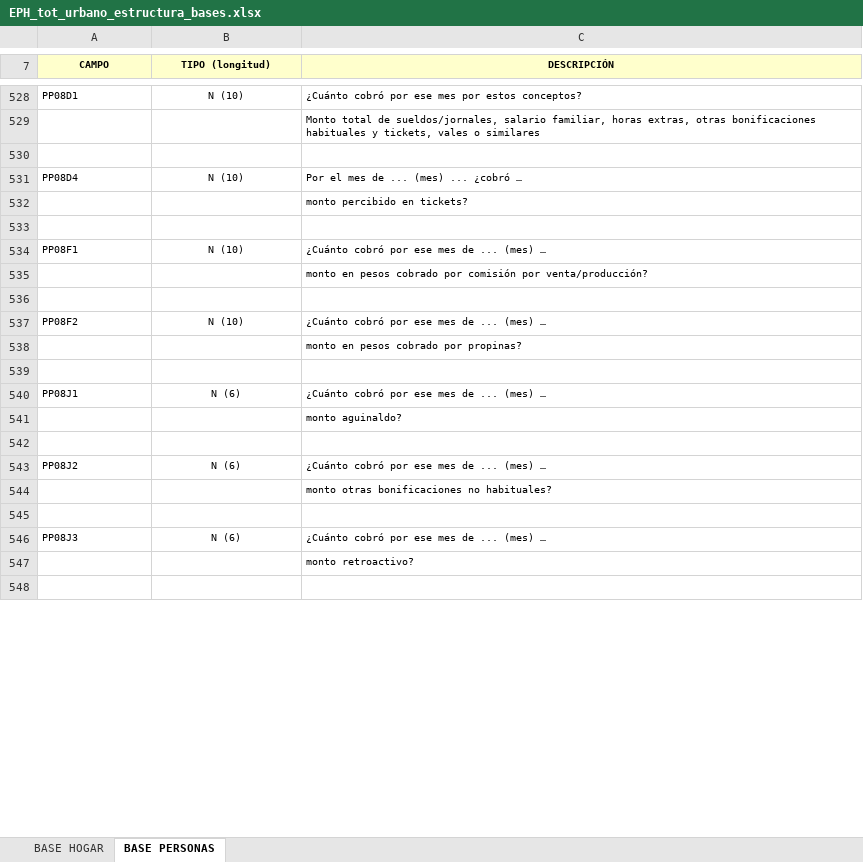
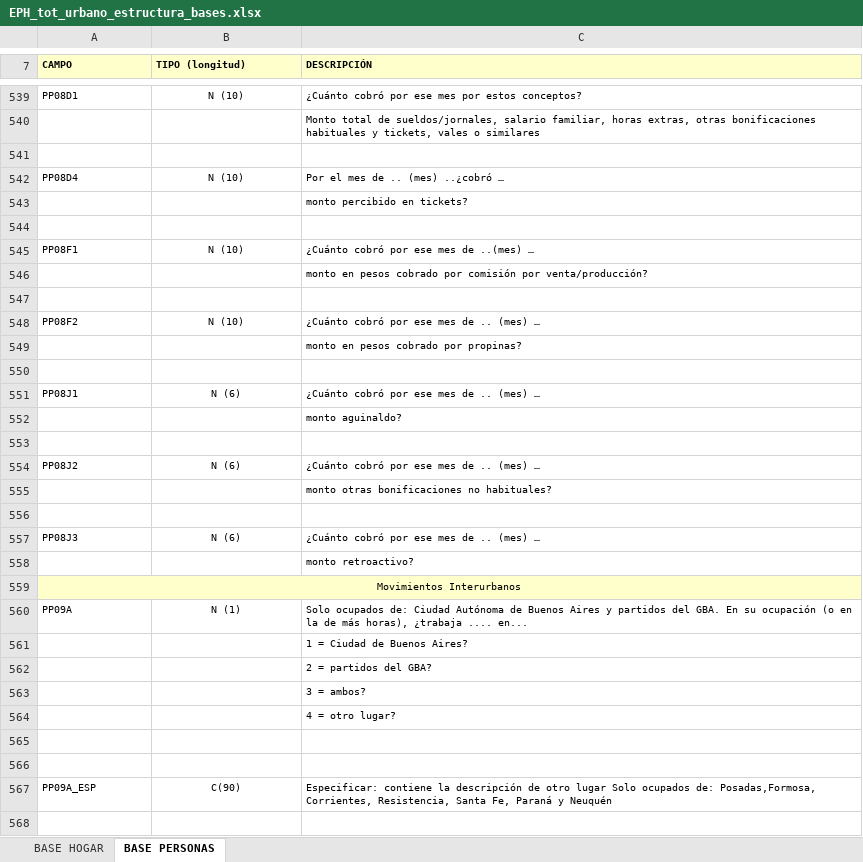
Before and after one commit to institutohumai/pyeph, an Excel workbook: pyeph/.files/EPH_tot_urbano_estructura_bases.xlsx, sheet BASE PERSONAS, drawn as a sheet; only a part is shown, gaps mark what is left out; the shorter side is filled out with more unchanged rows; values as stored, in another font and other column widths than the file's, no borders; addresses are those after the commit; the diff covers the shown part only; the diff names each change by its address in the sheet, - before the commit and + after, or states it on an @@ line.

Commit message:
corrijo el excel de los labels

```diff
--- a/pyeph/.files/EPH_tot_urbano_estructura_bases.xlsx (sheet BASE PERSONAS)
+++ b/pyeph/.files/EPH_tot_urbano_estructura_bases.xlsx (sheet BASE PERSONAS)
-A7:C7 alignment: center
+A7:C7 alignment: left
-C542 (DESCRIPCIÓN): Por el mes de ... (mes) ... ¿cobró …
+C542 (DESCRIPCIÓN): Por el mes de .. (mes) ..¿cobró …
-C545 (DESCRIPCIÓN): ¿Cuánto cobró por ese mes de ... (mes) …
+C545 (DESCRIPCIÓN): ¿Cuánto cobró por ese mes de ..(mes) …
-C548 (DESCRIPCIÓN): ¿Cuánto cobró por ese mes de ... (mes) …
+C548 (DESCRIPCIÓN): ¿Cuánto cobró por ese mes de .. (mes) …
-C551 (DESCRIPCIÓN): ¿Cuánto cobró por ese mes de ... (mes) …
+C551 (DESCRIPCIÓN): ¿Cuánto cobró por ese mes de .. (mes) …
-C554 (DESCRIPCIÓN): ¿Cuánto cobró por ese mes de ... (mes) …
+C554 (DESCRIPCIÓN): ¿Cuánto cobró por ese mes de .. (mes) …
-C557 (DESCRIPCIÓN): ¿Cuánto cobró por ese mes de ... (mes) …
+C557 (DESCRIPCIÓN): ¿Cuánto cobró por ese mes de .. (mes) …
+row 559: Movimientos Interurbanos
+row 560: PP09A | N (1) | Solo ocupados de: Ciudad Autónoma de Buenos Aires y partidos del GBA. En su ocupación (o en la de más horas), ¿trabaja .... en...
+row 561:  |  | 1 = Ciudad de Buenos Aires?
+row 562:  |  | 2 = partidos del GBA?
+row 563:  |  | 3 = ambos?
+row 564:  |  | 4 = otro lugar?
+row 565: (empty)
+row 566: (empty)
+row 567: PP09A_ESP | C(90) | Especificar: contiene la descripción de otro lugar Solo ocupados de: Posadas,Formosa, Corrientes, Resistencia, Santa Fe, Paraná y Neuquén
+row 568: (empty)
```
Also changed, not shown: 24 added rows, 1 removed row, 73 edited cells, cell formats and merged cells elsewhere in this sheet, sheet BASE HOGAR, 1 other file.
